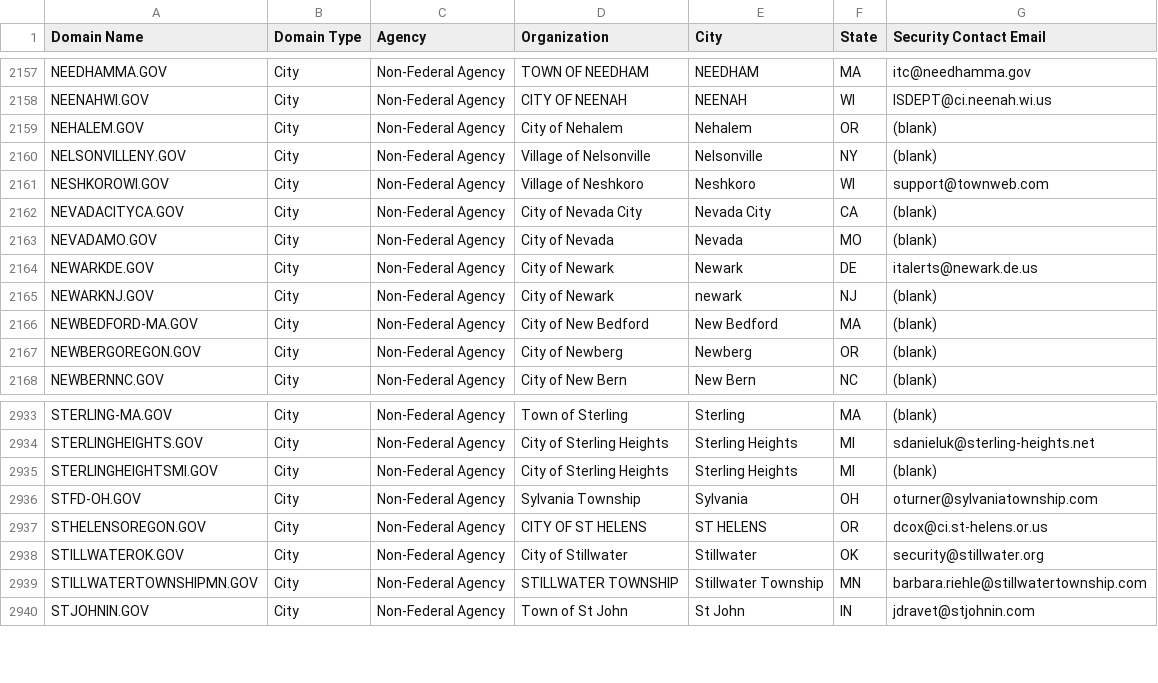
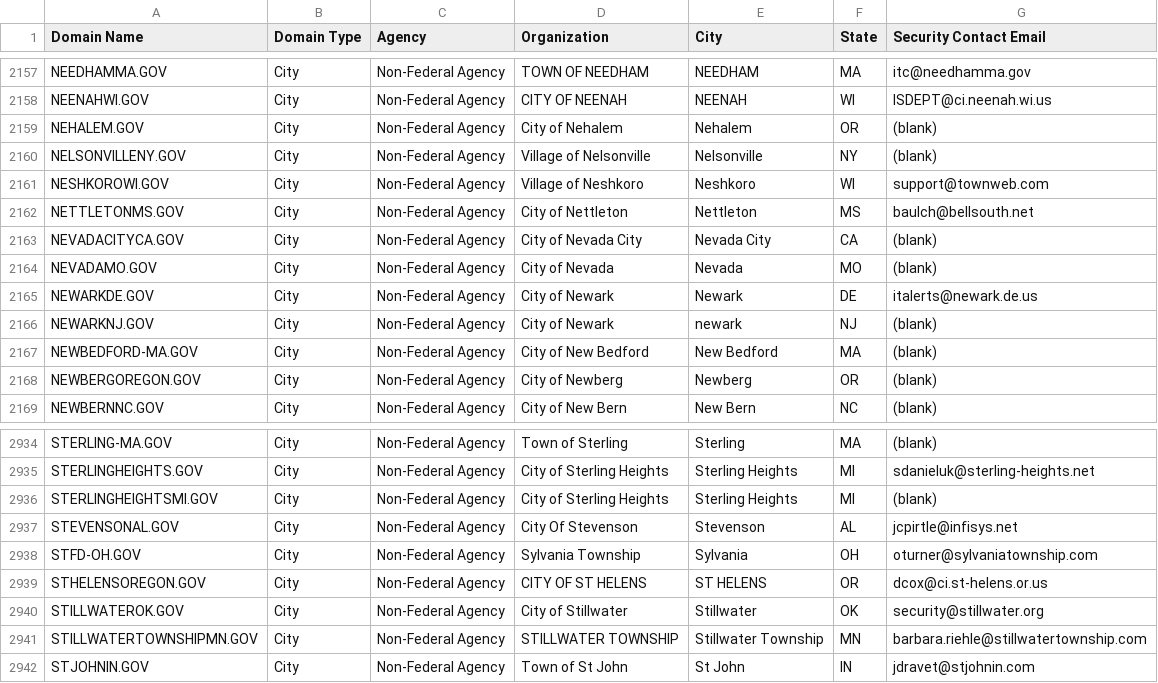
Before and after one commit to climber-girl/dotgov-data, a CSV file: current-full.csv, drawn as a sheet; only a part is shown, gaps mark what is left out; the diff names each change by its address in the sheet, - before the commit and + after, or states it on an @@ line.

Commit message:
Flat: latest data (2022-03-27T06:26:12.757Z) {   "date": "2022-03-27T06:26:12.757Z",   "files": [     {       "name": "current-full.csv",       "deltaBytes": 184,       "source": "https://domains.dotgov.gov/dotgov-web/publicreports/current-full"     }   ] }

```diff
--- a/current-full.csv
+++ b/current-full.csv
+row 2162: NETTLETONMS.GOV | City | Non-Federal Agency | City of Nettleton | Nettleton | MS | baulch@bellsouth.net
+row 2937: STEVENSONAL.GOV | City | Non-Federal Agency | City Of Stevenson | Stevenson | AL | jcpirtle@infisys.net
```
